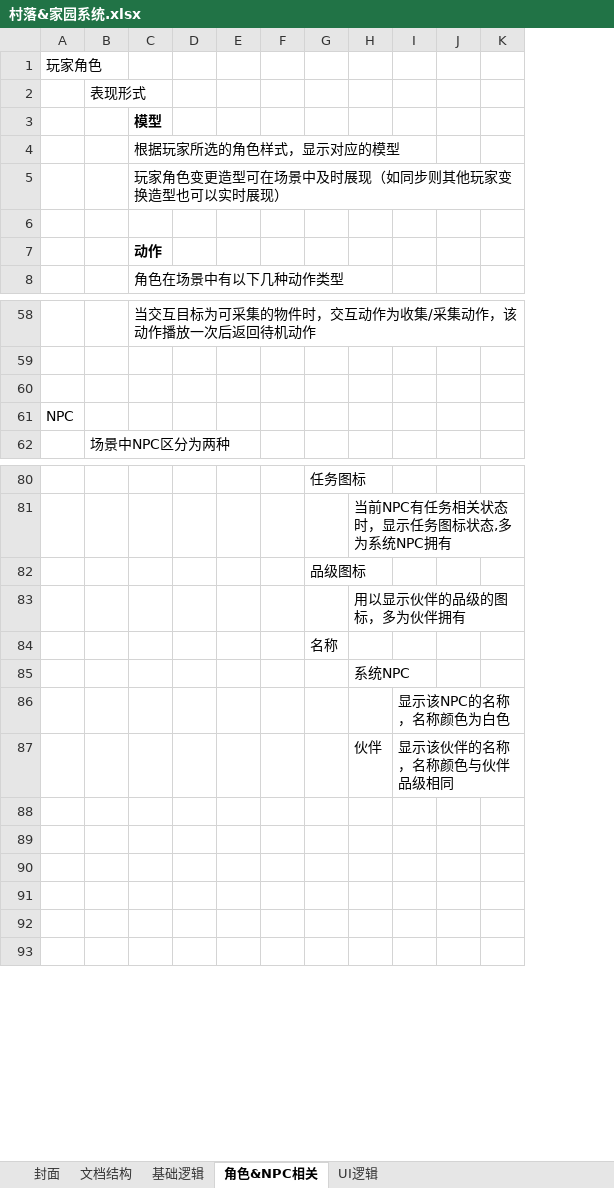
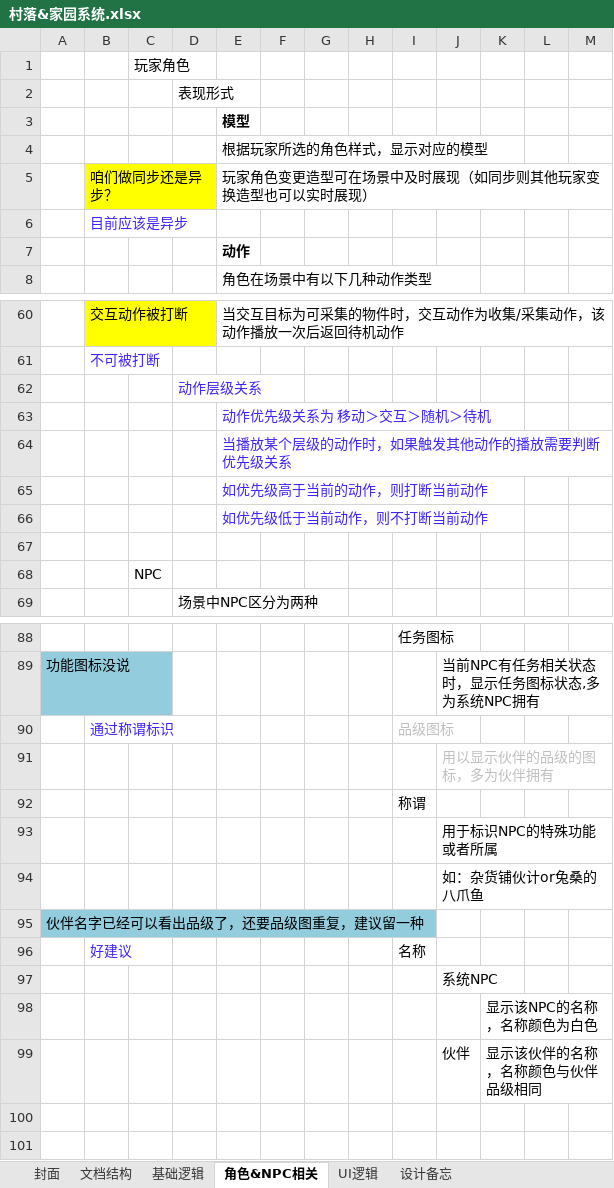
Before and after one commit to CHINA-LOONG/CurrentProject, an Excel workbook: gd/村落&家园系统/村落&家园系统.xlsx, sheet 角色&NPC相关, drawn as a sheet; only a part is shown, gaps mark what is left out; values as stored, in another font and other column widths than the file's, no borders; charts and pictures not drawn; removed rows and columns are numbered as before the commit, all else as after; the diff covers the shown part only; the diff names each change by its address in the sheet, - before the commit and + after, or states it on an @@ line.

```diff
--- a/gd/村落&家园系统/村落&家园系统.xlsx (sheet 角色&NPC相关)
+++ b/gd/村落&家园系统/村落&家园系统.xlsx (sheet 角色&NPC相关)
+sheet tab: 设计备忘
+column A, row 89: 功能图标没说
+column B, rows 5-6: 咱们做同步还是异步？ | 目前应该是异步; rows 60-61: 交互动作被打断 | 不可被打断; row 90: 通过称谓标识; row 96: 好建议
+row 62:  |  |  | 动作层级关系
+row 63:  |  |  |  | 动作优先级关系为 移动＞交互＞随机＞待机
+row 64:  |  |  |  | 当播放某个层级的动作时，如果触发其他动作的播放需要判断优先级关系
+row 65:  |  |  |  | 如优先级高于当前的动作，则打断当前动作
+row 66:  |  |  |  | 如优先级低于当前动作，则不打断当前动作
-I90 text colour: black
+I90 text colour: #BFBFBF
-J91 text colour: black
+J91 text colour: #BFBFBF
+row 92:  |  |  |  |  |  |  |  | 称谓
+row 93:  |  |  |  |  |  |  |  |  | 用于标识NPC的特殊功能或者所属
+row 94:  |  |  |  |  |  |  |  |  | 如：杂货铺伙计or兔桑的八爪鱼
+row 95: 伙伴名字已经可以看出品级了，还要品级图重复，建议留一种
-row 88: (empty)
-row 89: (empty)
-row 90: (empty)
-row 91: (empty)
```
Also changed, not shown: 3 added rows, 2 edited cells and cell formats elsewhere in this sheet, sheet 基础逻辑, sheet 封面, sheet UI逻辑, charts or pictures, 项目管理/进度计划/Demo-里程碑1/Demo-里程碑1-周版本.xlsx, 项目管理/进度计划/每日站会问题记录.xlsx, 6 other files.
